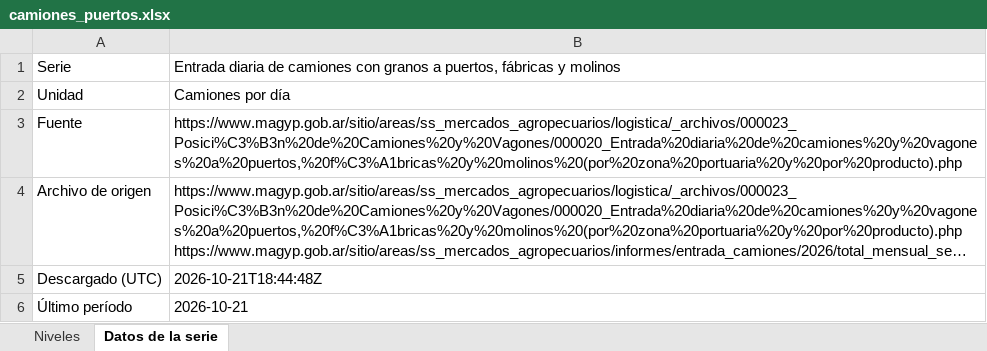
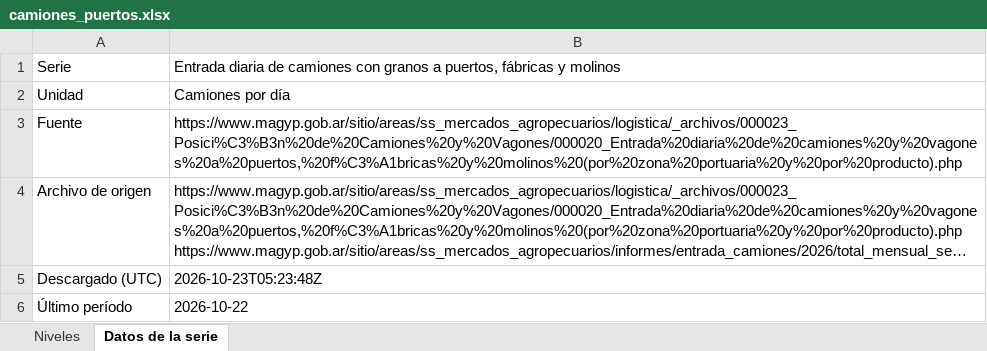
Before and after one commit to rodrigotperelsztein-source/monitor-series, an Excel workbook: data/excel/camiones_puertos.xlsx, sheet Datos de la serie, drawn as a sheet; long unchanged cells end in …; values as stored, in another font and other column widths than the file's, no borders; the diff names each change by its address in the sheet, - before the commit and + after, or states it on an @@ line.

```diff
--- a/data/excel/camiones_puertos.xlsx (sheet Datos de la serie)
+++ b/data/excel/camiones_puertos.xlsx (sheet Datos de la serie)
-B5: 2026-10-21T18:44:48Z
+B5: 2026-10-23T05:23:48Z
-B6: 2026-10-21
+B6: 2026-10-22
```
Also changed, not shown: sheet Niveles, data/excel/camiones_puertos_mensual.xlsx, 24 other files.
